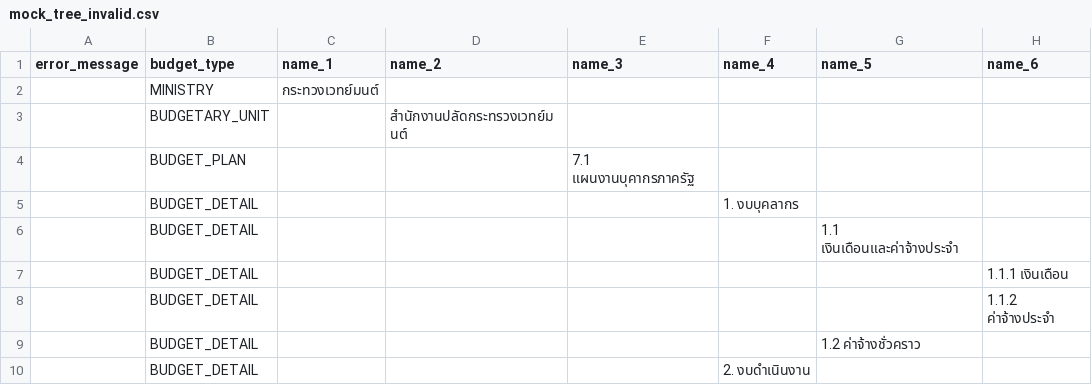
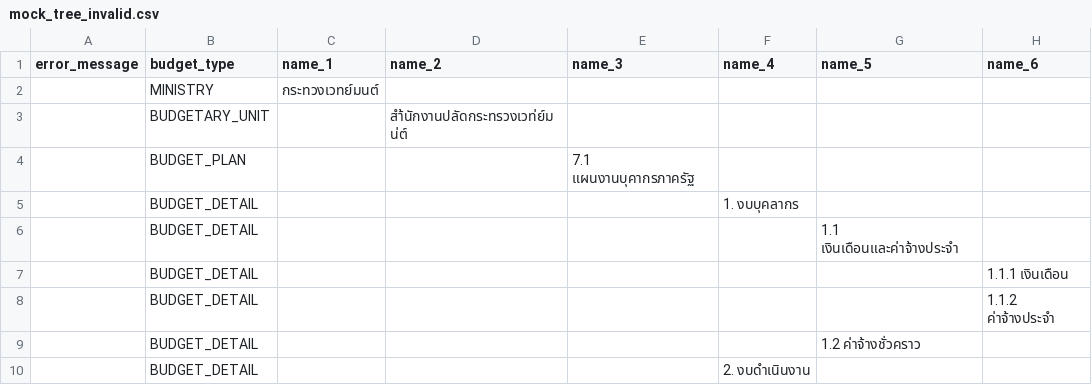
Before and after one commit to wevisdemo/wevis-openbudget-validation-tools, a CSV file: data/mock_tree_invalid.csv, drawn as a sheet; only a part is shown; the diff names each change by its address in the sheet, - before the commit and + after, or states it on an @@ line.

Commit message:
chore: update mock data

```diff
--- a/data/mock_tree_invalid.csv
+++ b/data/mock_tree_invalid.csv
-D3 (name_2): สำนักงานปลัดกระทรวงเวทย์มนต์
+D3 (name_2): สำ้นักงานปลัดกระทรวงเวท่ย์มน่ต์
```
Also changed, not shown: output/validated.csv.
